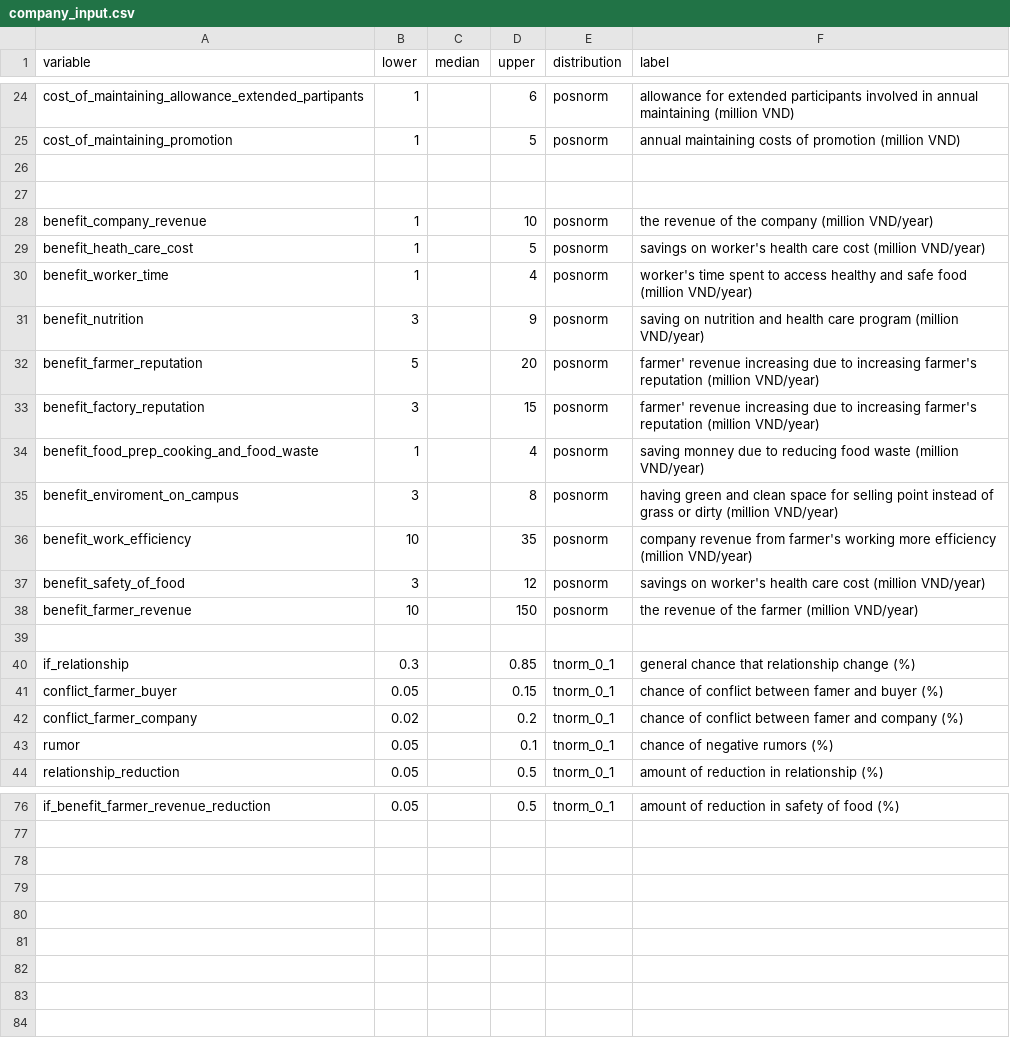
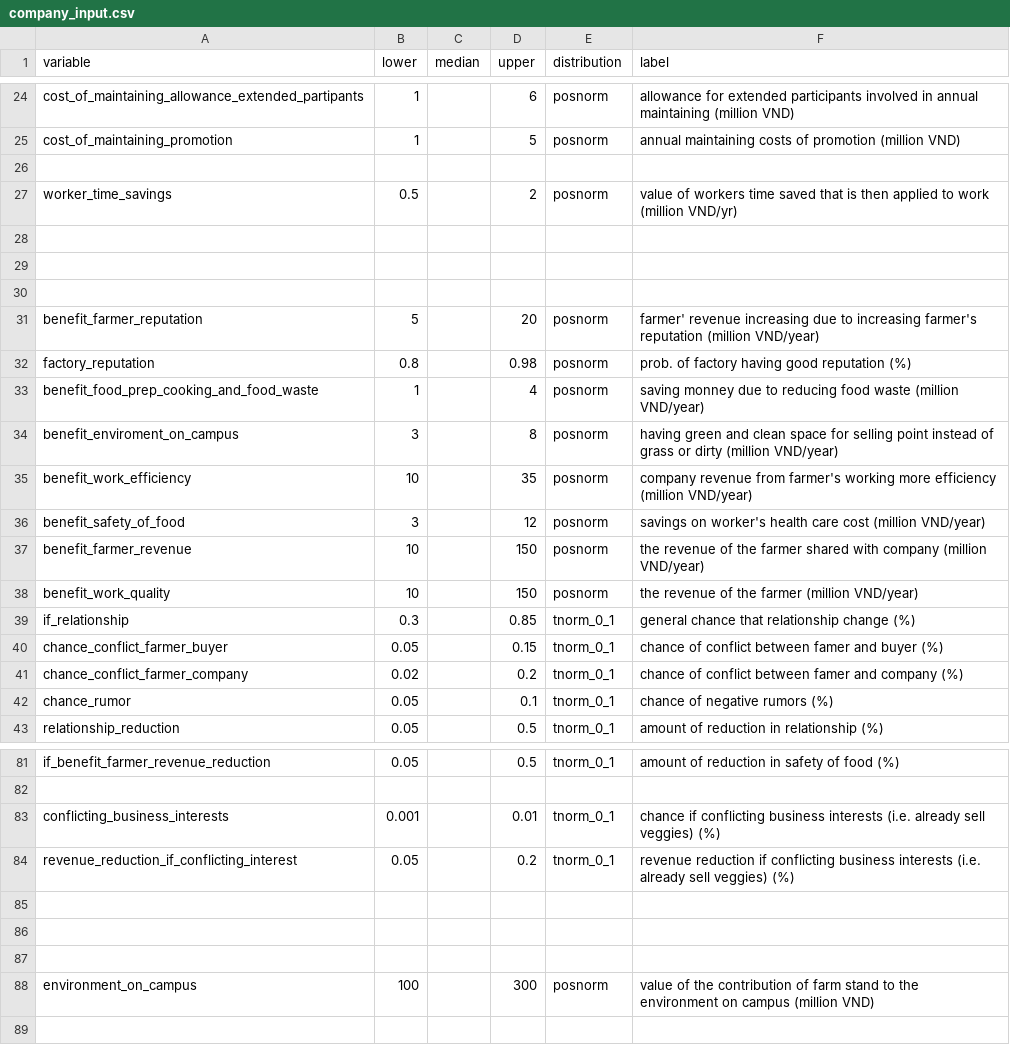
Before and after one commit to sau140288/nifam_favri_companies, a CSV file: company_input.csv, drawn as a sheet; only a part is shown, gaps mark what is left out; the diff covers the shown part only.

```diff
--- a/company_input.csv
+++ b/company_input.csv
@@ -26,9 +26,8 @@ cost_of_maintaining_promotion,1,,5,posnorm,annual maintaining costs of promotion
 ,,,,,
+worker_time_savings,0.5,,2,posnorm,value of workers time saved that is then applied to work (million VND/yr)
 ,,,,,
-benefit_company_revenue,1,,10,posnorm,the revenue of the company (million VND/year)
-benefit_heath_care_cost,1,,5,posnorm,savings on worker's health care cost (million VND/year)
-benefit_worker_time,1,,4,posnorm,worker's time spent to access healthy and safe food (million VND/year)
-benefit_nutrition,3,,9,posnorm,saving on nutrition and health care program (million VND/year)
+,,,,,
+,,,,,
 benefit_farmer_reputation,5,,20,posnorm,farmer' revenue increasing due to increasing farmer's reputation (million VND/year)
-benefit_factory_reputation,3,,15,posnorm,farmer' revenue increasing due to increasing farmer's reputation (million VND/year)
+factory_reputation,0.8,,0.98,posnorm,prob. of factory having good reputation (%)
 benefit_food_prep_cooking_and_food_waste,1,,4,posnorm,saving monney due to reducing food waste (million VND/year)
@@ -37,8 +36,8 @@ benefit_work_efficiency,10,,35,posnorm,company revenue from farmer's working mor
 benefit_safety_of_food,3,,12,posnorm,savings on worker's health care cost (million VND/year)
-benefit_farmer_revenue,10,,150,posnorm,the revenue of the farmer (million VND/year)
-,,,,,
+benefit_farmer_revenue,10,,150,posnorm,the revenue of the farmer shared with company (million VND/year)
+benefit_work_quality,10,,150,posnorm,the revenue of the farmer (million VND/year)
 if_relationship,0.3,,0.85,tnorm_0_1,general chance that relationship change (%)
-conflict_farmer_buyer,0.05,,0.15,tnorm_0_1,chance of conflict between famer and buyer (%)
-conflict_farmer_company,0.02,,0.2,tnorm_0_1,chance of conflict between famer and company (%)
-rumor,0.05,,0.1,tnorm_0_1,chance of negative rumors (%)
+chance_conflict_farmer_buyer,0.05,,0.15,tnorm_0_1,chance of conflict between famer and buyer (%)
+chance_conflict_farmer_company,0.02,,0.2,tnorm_0_1,chance of conflict between famer and company (%)
+chance_rumor,0.05,,0.1,tnorm_0_1,chance of negative rumors (%)
 relationship_reduction,0.05,,0.5,tnorm_0_1,amount of reduction in relationship (%)
@@ -77,2 +82,4 @@ if_benefit_farmer_revenue_reduction,0.05,,0.5,tnorm_0_1,amount of reduction in s
 ,,,,,
+conflicting_business_interests,0.001,,0.01,tnorm_0_1,chance if conflicting business interests (i.e. already sell veggies) (%)
+revenue_reduction_if_conflicting_interest,0.05,,0.2,tnorm_0_1,revenue reduction if conflicting business interests (i.e. already sell veggies) (%)
 ,,,,,
@@ -80,5 +87,3 @@ if_benefit_farmer_revenue_reduction,0.05,,0.5,tnorm_0_1,amount of reduction in s
 ,,,,,
-,,,,,
-,,,,,
-,,,,,
+environment_on_campus,100,,300,posnorm,value of the contribution of farm stand to the environment on campus (million VND)
 ,,,,,
```
Also changed, not shown: 13 added rows, 2 removed rows and 10 edited cells elsewhere in this file, 1 other file.
